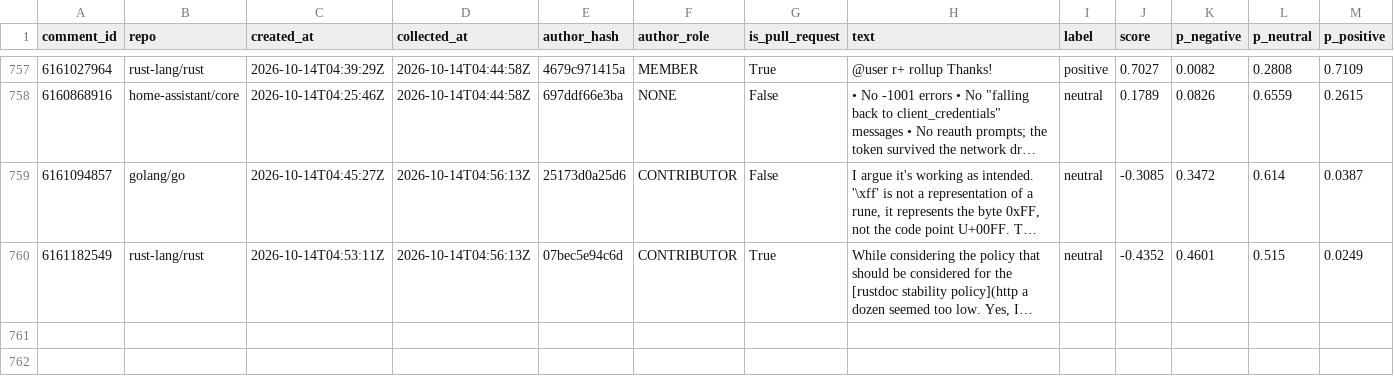
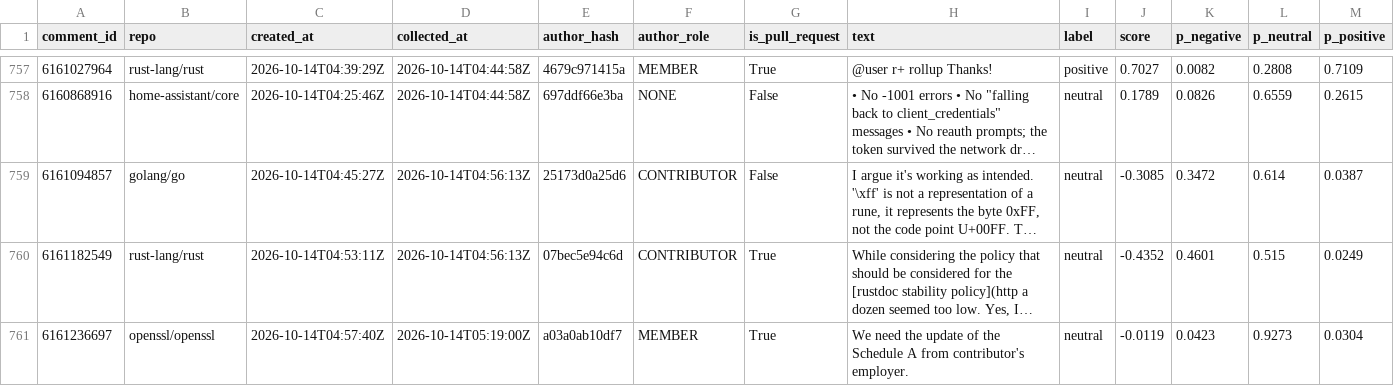
Before and after one commit to YassirDH/maintainer-druk-meter, a CSV file: data/comments.csv, drawn as a sheet; only a part is shown, gaps mark what is left out; long unchanged cells end in …; rows hold the shown columns only; the diff names each change by its address in the sheet, - before the commit and + after, or states it on an @@ line.

```diff
--- a/data/comments.csv
+++ b/data/comments.csv
+row 761: 6161236697 | openssl/openssl | 2026-10-14T04:57:40Z | 2026-10-14T05:19:00Z | a03a0ab10df7 | MEMBER | True | We need the update of the Schedule A from contributor's employer. | neutral | -0.0119 | 0.0423 | 0.9273 | 0.0304
```
Also changed, not shown: 1 other file.
